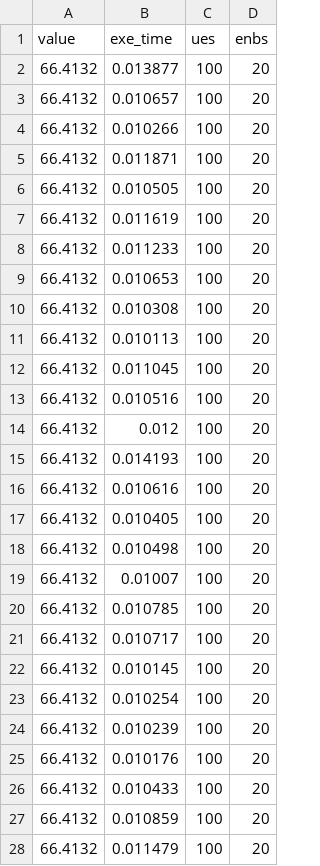
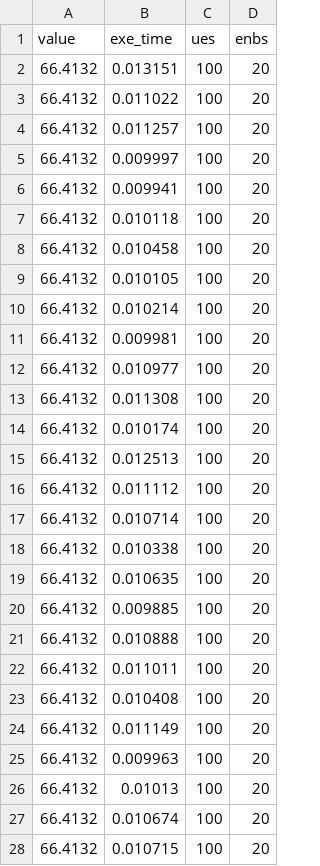
Before and after one commit to Geymerson/mobile_user_association, a CSV file: ilp/output/ds3_result.csv, drawn as a sheet; only a part is shown; the diff covers the shown part only.

```diff
--- a/ilp/output/ds3_result.csv
+++ b/ilp/output/ds3_result.csv
@@ -1,28 +1,28 @@
 value,exe_time,ues,enbs
-66.4132,0.013877,100,20
-66.4132,0.010657,100,20
-66.4132,0.010266,100,20
-66.4132,0.011871,100,20
-66.4132,0.010505,100,20
-66.4132,0.011619,100,20
-66.4132,0.011233,100,20
-66.4132,0.010653,100,20
-66.4132,0.010308,100,20
-66.4132,0.010113,100,20
-66.4132,0.011045,100,20
-66.4132,0.010516,100,20
-66.4132,0.012,100,20
-66.4132,0.014193,100,20
-66.4132,0.010616,100,20
-66.4132,0.010405,100,20
-66.4132,0.010498,100,20
-66.4132,0.01007,100,20
-66.4132,0.010785,100,20
-66.4132,0.010717,100,20
-66.4132,0.010145,100,20
-66.4132,0.010254,100,20
-66.4132,0.010239,100,20
-66.4132,0.010176,100,20
-66.4132,0.010433,100,20
-66.4132,0.010859,100,20
-66.4132,0.011479,100,20
+66.4132,0.013151,100,20
+66.4132,0.011022,100,20
+66.4132,0.011257,100,20
+66.4132,0.009997,100,20
+66.4132,0.009941,100,20
+66.4132,0.010118,100,20
+66.4132,0.010458,100,20
+66.4132,0.010105,100,20
+66.4132,0.010214,100,20
+66.4132,0.009981,100,20
+66.4132,0.010977,100,20
+66.4132,0.011308,100,20
+66.4132,0.010174,100,20
+66.4132,0.012513,100,20
+66.4132,0.011112,100,20
+66.4132,0.010714,100,20
+66.4132,0.010338,100,20
+66.4132,0.010635,100,20
+66.4132,0.009885,100,20
+66.4132,0.010888,100,20
+66.4132,0.011011,100,20
+66.4132,0.010408,100,20
+66.4132,0.011149,100,20
+66.4132,0.009963,100,20
+66.4132,0.01013,100,20
+66.4132,0.010674,100,20
+66.4132,0.010715,100,20
```
Also changed, not shown: 3 edited cells elsewhere in this file, ilp/output/ds1_result.csv, ilp/output/ds2_result.csv, 9 other files.
